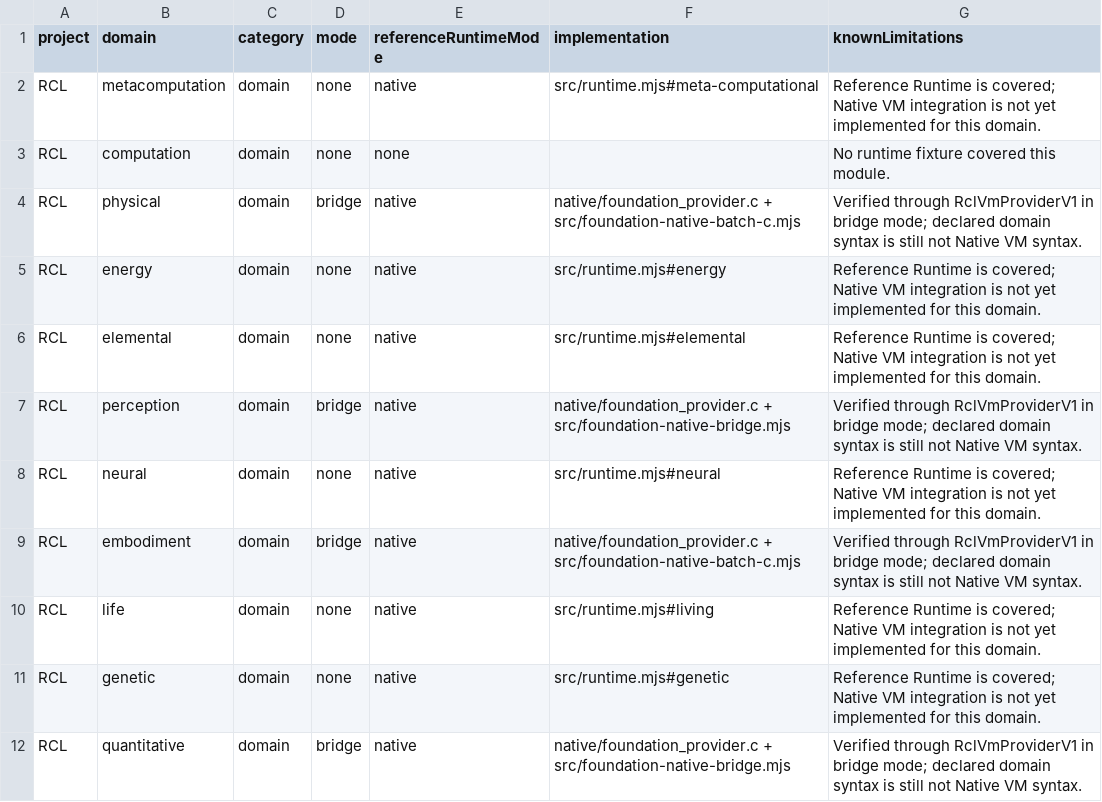
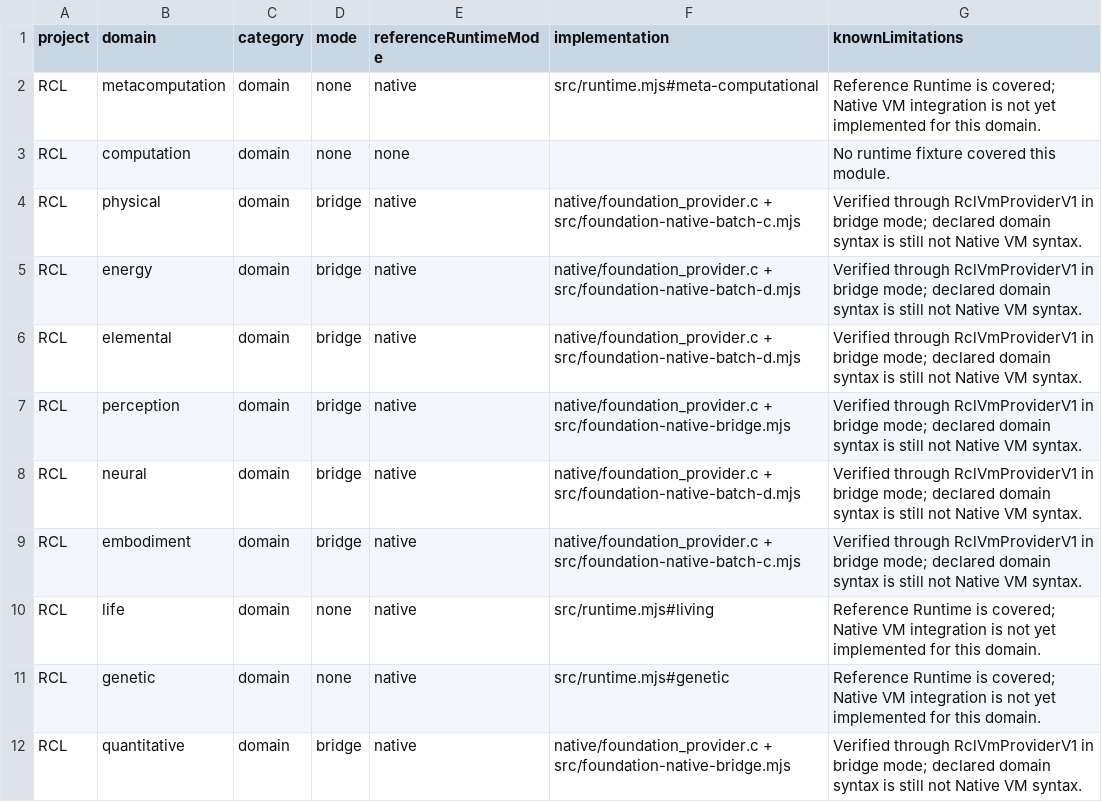
Before and after one commit to xingxuling/RCL, a CSV file: output/foundation-conformance/foundation-conformance.csv, drawn as a sheet; only a part is shown.

Commit message:
feat(rcl): add native foundation batch d

```diff
--- a/output/foundation-conformance/foundation-conformance.csv
+++ b/output/foundation-conformance/foundation-conformance.csv
@@ -4,6 +4,6 @@ project,domain,category,mode,referenceRuntimeMode,implementation,knownLimitation
 "RCL","physical","domain","bridge","native","native/foundation_provider.c + src/foundation-native-batch-c.mjs","Verified through RclVmProviderV1 in bridge mode; declared domain syntax is still not Native VM syntax."
-"RCL","energy","domain","none","native","src/runtime.mjs#energy","Reference Runtime is covered; Native VM integration is not yet implemented for this domain."
-"RCL","elemental","domain","none","native","src/runtime.mjs#elemental","Reference Runtime is covered; Native VM integration is not yet implemented for this domain."
+"RCL","energy","domain","bridge","native","native/foundation_provider.c + src/foundation-native-batch-d.mjs","Verified through RclVmProviderV1 in bridge mode; declared domain syntax is still not Native VM syntax."
+"RCL","elemental","domain","bridge","native","native/foundation_provider.c + src/foundation-native-batch-d.mjs","Verified through RclVmProviderV1 in bridge mode; declared domain syntax is still not Native VM syntax."
 "RCL","perception","domain","bridge","native","native/foundation_provider.c + src/foundation-native-bridge.mjs","Verified through RclVmProviderV1 in bridge mode; declared domain syntax is still not Native VM syntax."
-"RCL","neural","domain","none","native","src/runtime.mjs#neural","Reference Runtime is covered; Native VM integration is not yet implemented for this domain."
+"RCL","neural","domain","bridge","native","native/foundation_provider.c + src/foundation-native-batch-d.mjs","Verified through RclVmProviderV1 in bridge mode; declared domain syntax is still not Native VM syntax."
 "RCL","embodiment","domain","bridge","native","native/foundation_provider.c + src/foundation-native-batch-c.mjs","Verified through RclVmProviderV1 in bridge mode; declared domain syntax is still not Native VM syntax."
```
Also changed, not shown: 17 other files.
